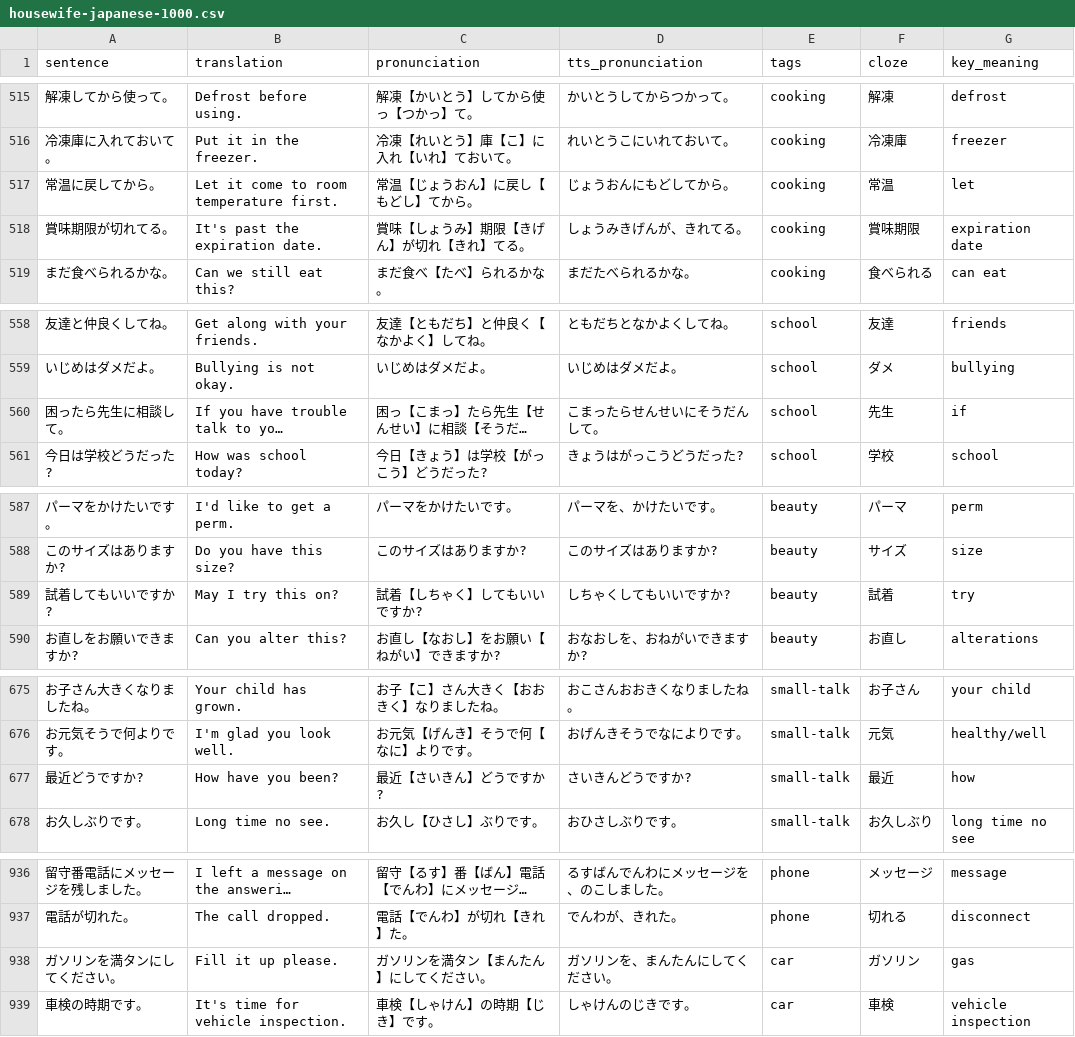
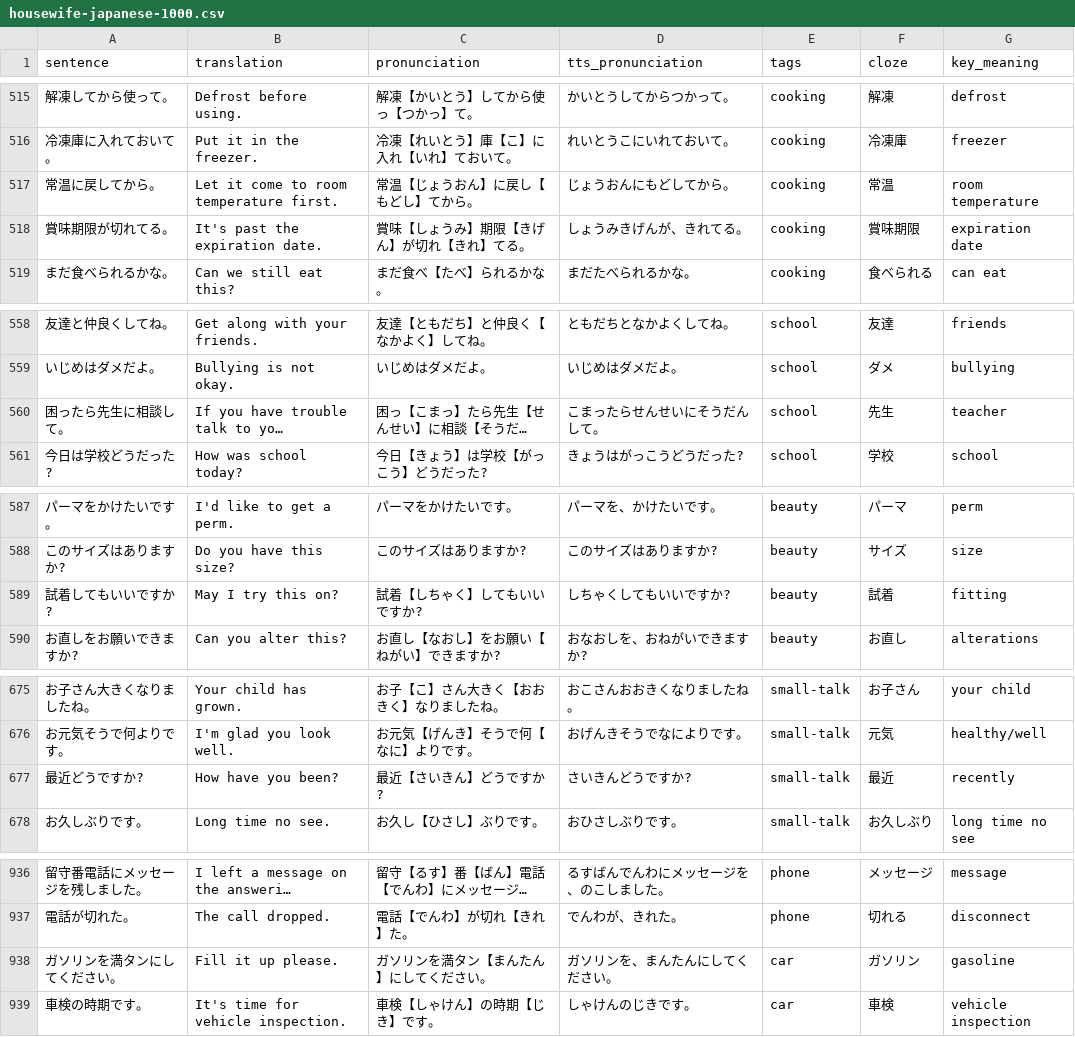
Before and after one commit to KakkoiDev/anki-voiced, a CSV file: decks/housewife-japanese-1000.csv, drawn as a sheet; only a part is shown, gaps mark what is left out; long unchanged cells end in …; the diff covers the shown part only; the diff names each change by its address in the sheet, - before the commit and + after, or states it on an @@ line.

```diff
--- a/decks/housewife-japanese-1000.csv
+++ b/decks/housewife-japanese-1000.csv
-G517 (key_meaning): let
+G517 (key_meaning): room temperature
-G560 (key_meaning): if
+G560 (key_meaning): teacher
-G589 (key_meaning): try
+G589 (key_meaning): fitting
-G677 (key_meaning): how
+G677 (key_meaning): recently
-G938 (key_meaning): gas
+G938 (key_meaning): gasoline
```
Also changed, not shown: 1 added row, 1 removed row and 11 edited cells elsewhere in this file, 1 other file.
